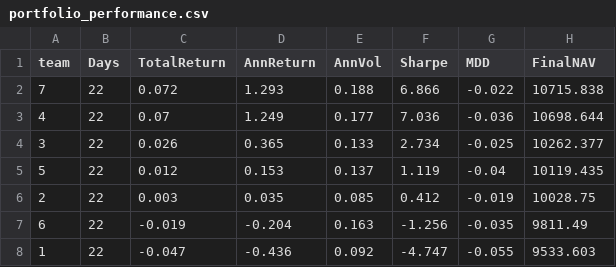
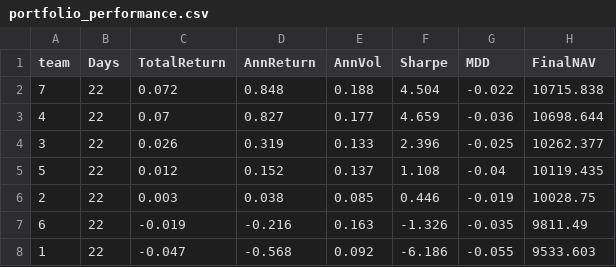
Before and after one commit to aifintechlab/skku-con5110-fai, a CSV file: data/portfolio_performance.csv, drawn as a sheet.

Commit message:
fix: use simple return annualization

```diff
--- a/data/portfolio_performance.csv
+++ b/data/portfolio_performance.csv
@@ -1,8 +1,8 @@
 team,Days,TotalReturn,AnnReturn,AnnVol,Sharpe,MDD,FinalNAV
-7,22,0.072,1.293,0.188,6.866,-0.022,10715.838
-4,22,0.07,1.249,0.177,7.036,-0.036,10698.644
-3,22,0.026,0.365,0.133,2.734,-0.025,10262.377
-5,22,0.012,0.153,0.137,1.119,-0.04,10119.435
-2,22,0.003,0.035,0.085,0.412,-0.019,10028.75
-6,22,-0.019,-0.204,0.163,-1.256,-0.035,9811.49
-1,22,-0.047,-0.436,0.092,-4.747,-0.055,9533.603
+7,22,0.072,0.848,0.188,4.504,-0.022,10715.838
+4,22,0.07,0.827,0.177,4.659,-0.036,10698.644
+3,22,0.026,0.319,0.133,2.396,-0.025,10262.377
+5,22,0.012,0.152,0.137,1.108,-0.04,10119.435
+2,22,0.003,0.038,0.085,0.446,-0.019,10028.75
+6,22,-0.019,-0.216,0.163,-1.326,-0.035,9811.49
+1,22,-0.047,-0.568,0.092,-6.186,-0.055,9533.603
```
Also changed, not shown: 1 other file.
